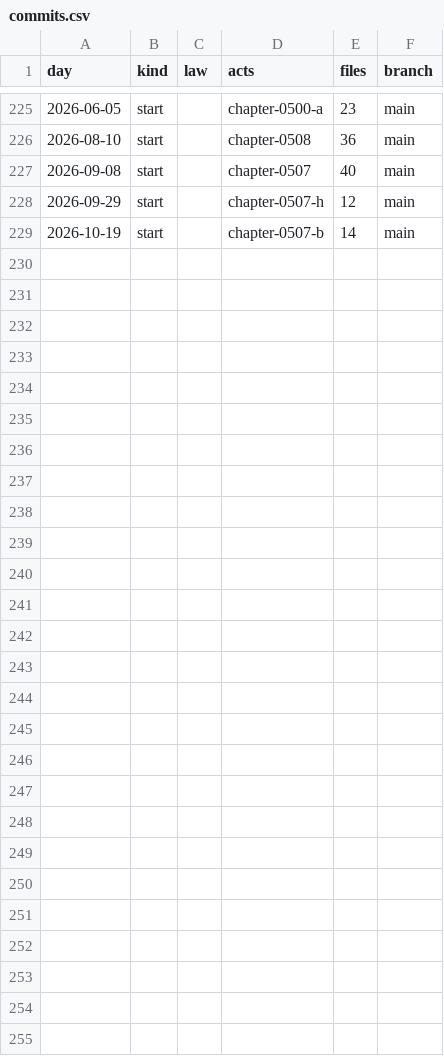
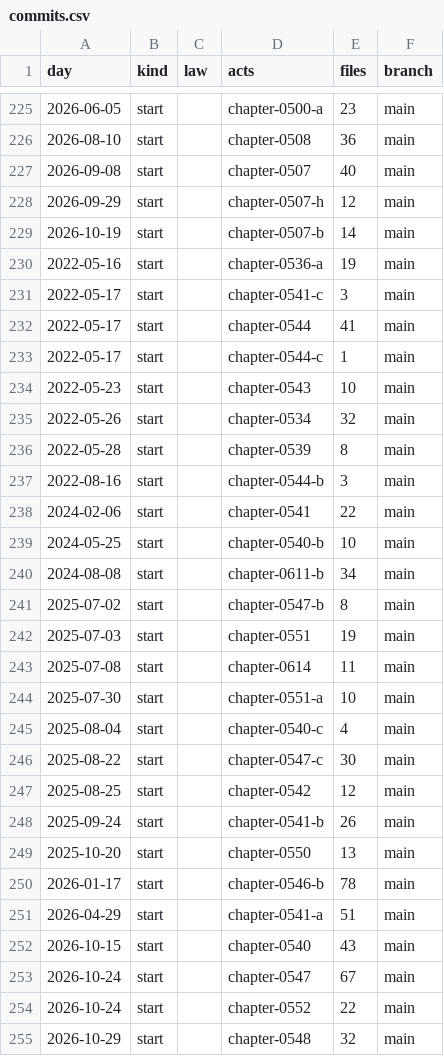
Before and after one commit to lexifina/united-states-new-hampshire-law, a CSV file: data/commits.csv, drawn as a sheet; only a part is shown, gaps mark what is left out; the diff names each change by its address in the sheet, - before the commit and + after, or states it on an @@ line.

Commit message:
Documentation, tables, tools and REPRODUCE.md
Appended 26 commits to 63487222b0b3; corpus sha256 c2eb3a6e1e5850a312dc167413aec2b328dd3f34d50b197de8a9b446800589fb, data retrieved 2026-11-10.

```diff
--- a/data/commits.csv
+++ b/data/commits.csv
+row 230: 2022-05-16 | start |  | chapter-0536-a | 19 | main
+row 231: 2022-05-17 | start |  | chapter-0541-c | 3 | main
+row 232: 2022-05-17 | start |  | chapter-0544 | 41 | main
+row 233: 2022-05-17 | start |  | chapter-0544-c | 1 | main
+row 234: 2022-05-23 | start |  | chapter-0543 | 10 | main
+row 235: 2022-05-26 | start |  | chapter-0534 | 32 | main
+row 236: 2022-05-28 | start |  | chapter-0539 | 8 | main
+row 237: 2022-08-16 | start |  | chapter-0544-b | 3 | main
+row 238: 2024-02-06 | start |  | chapter-0541 | 22 | main
+row 239: 2024-05-25 | start |  | chapter-0540-b | 10 | main
+row 240: 2024-08-08 | start |  | chapter-0611-b | 34 | main
+row 241: 2025-07-02 | start |  | chapter-0547-b | 8 | main
+row 242: 2025-07-03 | start |  | chapter-0551 | 19 | main
+row 243: 2025-07-08 | start |  | chapter-0614 | 11 | main
+row 244: 2025-07-30 | start |  | chapter-0551-a | 10 | main
+row 245: 2025-08-04 | start |  | chapter-0540-c | 4 | main
+row 246: 2025-08-22 | start |  | chapter-0547-c | 30 | main
+row 247: 2025-08-25 | start |  | chapter-0542 | 12 | main
+row 248: 2025-09-24 | start |  | chapter-0541-b | 26 | main
+row 249: 2025-10-20 | start |  | chapter-0550 | 13 | main
+row 250: 2026-01-17 | start |  | chapter-0546-b | 78 | main
+row 251: 2026-04-29 | start |  | chapter-0541-a | 51 | main
+row 252: 2026-10-15 | start |  | chapter-0540 | 43 | main
+row 253: 2026-10-24 | start |  | chapter-0547 | 67 | main
+row 254: 2026-10-24 | start |  | chapter-0552 | 22 | main
+row 255: 2026-10-29 | start |  | chapter-0548 | 32 | main
```
Also changed, not shown: 30 other files.
